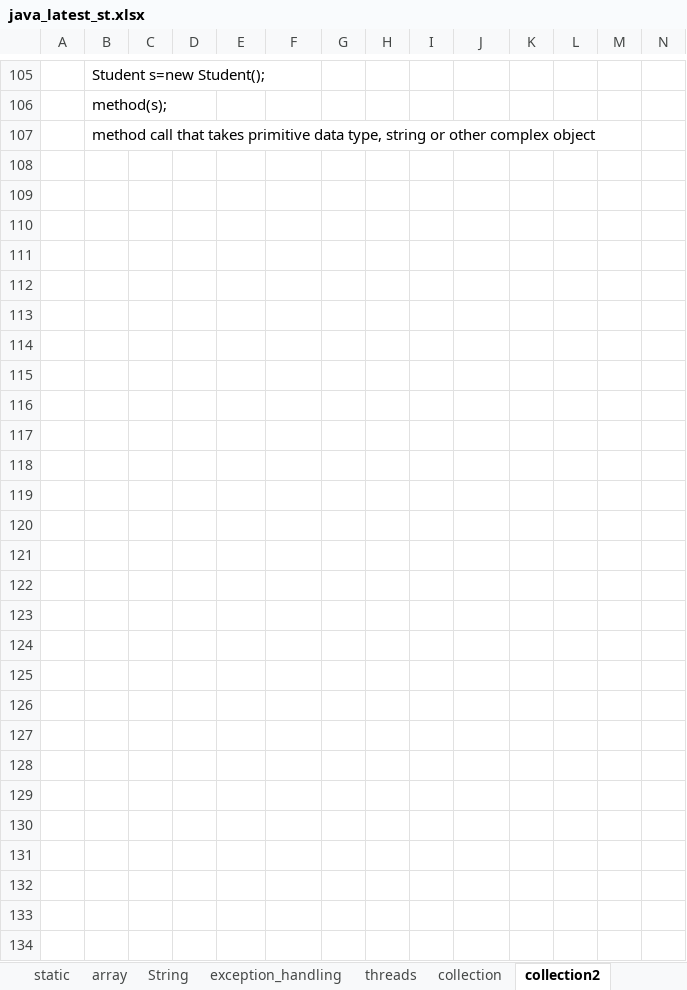
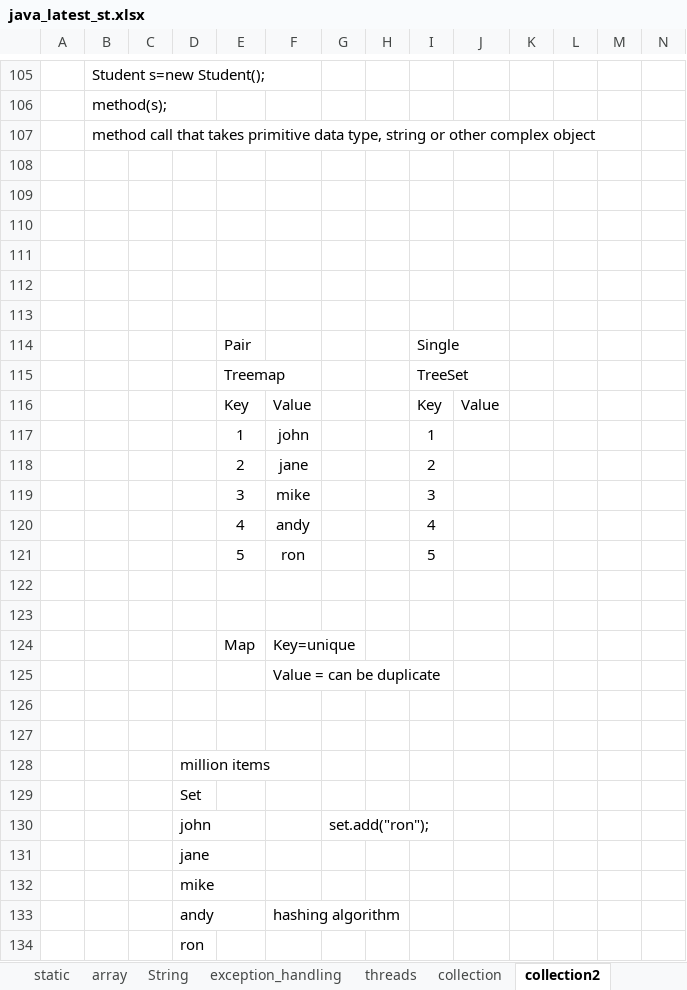
Before and after one commit to javatrainers/java, an Excel workbook: java_latest_st.xlsx, sheet collection2, drawn as a sheet; only a part is shown, gaps mark what is left out; values as stored, in another font and other column widths than the file's, no borders; 1 other sheet too large or unreadable and not compared; rows hold the shown columns only; the diff names each change by its address in the sheet, - before the commit and + after, or states it on an @@ line.

Commit message:
collection

```diff
--- a/java_latest_st.xlsx (sheet collection2)
+++ b/java_latest_st.xlsx (sheet collection2)
+row 108: (empty)
+row 109: (empty)
+row 110: (empty)
+row 111: (empty)
+row 112: (empty)
+row 113: (empty)
+row 114:  |  |  |  | Pair |  |  |  | Single
+row 115:  |  |  |  | Treemap |  |  |  | TreeSet
+row 116:  |  |  |  | Key | Value |  |  | Key | Value
+row 117:  |  |  |  | 1 | john |  |  | 1
+row 118:  |  |  |  | 2 | jane |  |  | 2
+row 119:  |  |  |  | 3 | mike |  |  | 3
+row 120:  |  |  |  | 4 | andy |  |  | 4
+row 121:  |  |  |  | 5 | ron |  |  | 5
+row 122: (empty)
+row 123: (empty)
+row 124:  |  |  |  | Map | Key=unique
+row 125:  |  |  |  |  | Value = can be duplicate
+row 126: (empty)
+row 127: (empty)
+row 128:  |  |  | million items
+row 129:  |  |  | Set
+row 130:  |  |  | john |  |  | set.add("ron");
+row 131:  |  |  | jane
+row 132:  |  |  | mike
+row 133:  |  |  | andy |  | hashing algorithm
+row 134:  |  |  | ron
```
Also changed, not shown: sheet collection, 5 other files.
